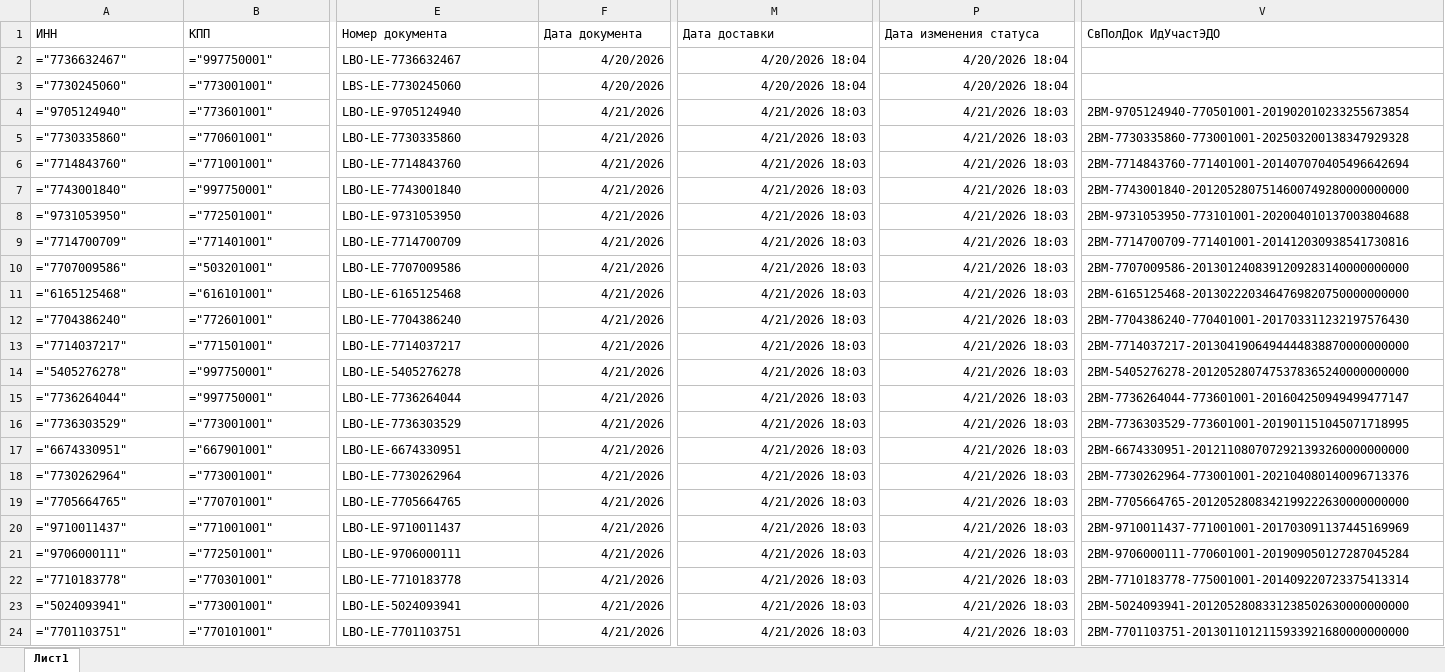
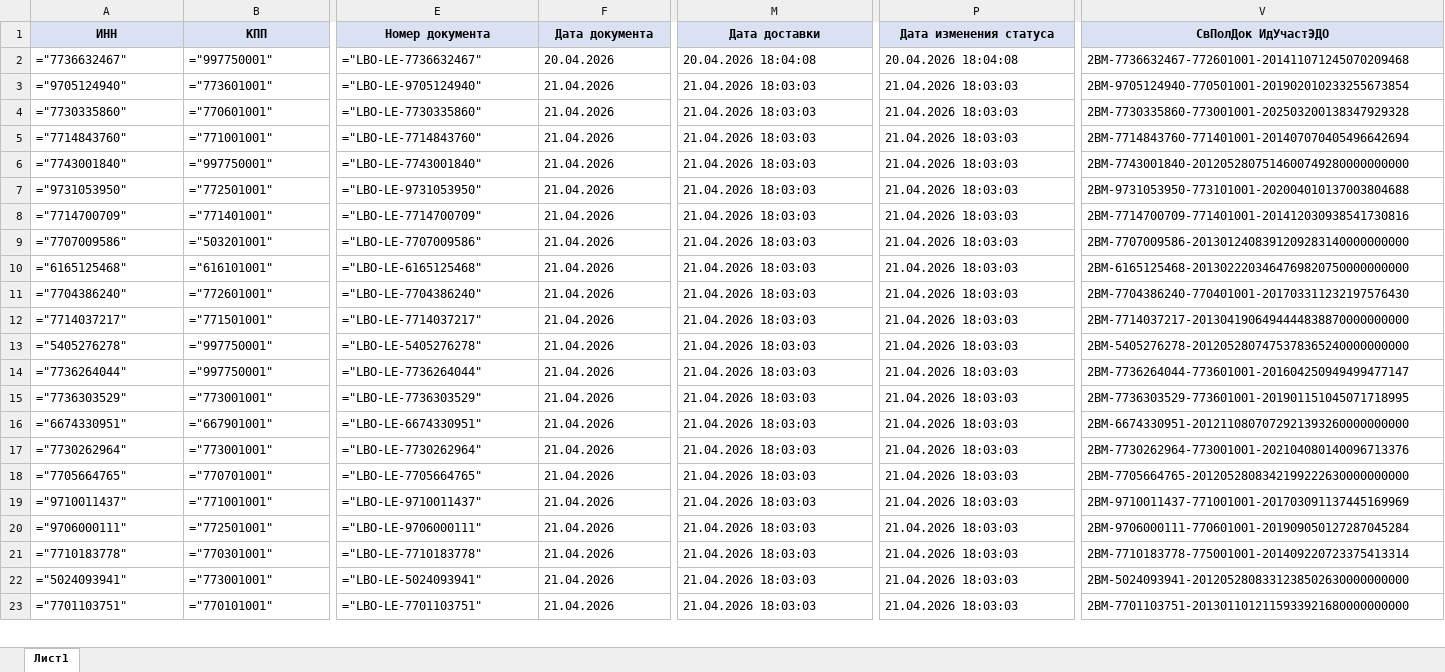
Before and after one commit to CaterineSav/diadoc-dashboard, an Excel workbook: Diadoc_status.xlsx, sheet Лист1, drawn as a sheet; only a part is shown, gaps mark what is left out; values as stored, in another font and other column widths than the file's, no borders; formulas without a stored value are shown as written; removed rows and columns are numbered as before the commit, all else as after; rows hold the shown columns only; the diff covers the shown part only; the diff names each change by its address in the sheet, - before the commit and + after, or states it on an @@ line.

```diff
--- a/Diadoc_status.xlsx (sheet Лист1)
+++ b/Diadoc_status.xlsx (sheet Лист1)
@@ A1:V1 fill: none → #D9E1F2, bold: off → on, alignment: left → center @@
-E2 (Номер документа): LBO-LE-7736632467
+E2 (Номер документа): ="LBO-LE-7736632467"
-F2 (Дата документа): 4/20/2026
+F2 (Дата документа): 20.04.2026
-M2 (Дата доставки): 4/20/2026 18:04
+M2 (Дата доставки): 20.04.2026 18:04:08
-P2 (Дата изменения статуса): 4/20/2026 18:04
+P2 (Дата изменения статуса): 20.04.2026 18:04:08
-V2 (СвПолДок ИдУчастЭДО): (empty)
+V2 (СвПолДок ИдУчастЭДО): 2BM-7736632467-772601001-201411071245070209468
-row 3: ="7730245060" | ="773001001" | LBS-LE-7730245060 | 4/20/2026 | 4/20/2026 18:04 | 4/20/2026 18:04
-E3 (Номер документа): LBO-LE-9705124940
+E3 (Номер документа): ="LBO-LE-9705124940"
-F3:F23 (Дата документа): 4/21/2026
+F3:F23 (Дата документа): 21.04.2026
-M3:M23 (Дата доставки): 4/21/2026 18:03
+M3:M23 (Дата доставки): 21.04.2026 18:03:03
-P3:P23 (Дата изменения статуса): 4/21/2026 18:03
+P3:P23 (Дата изменения статуса): 21.04.2026 18:03:03
-E4 (Номер документа): LBO-LE-7730335860
+E4 (Номер документа): ="LBO-LE-7730335860"
-E5 (Номер документа): LBO-LE-7714843760
+E5 (Номер документа): ="LBO-LE-7714843760"
-E6 (Номер документа): LBO-LE-7743001840
+E6 (Номер документа): ="LBO-LE-7743001840"
-E7 (Номер документа): LBO-LE-9731053950
+E7 (Номер документа): ="LBO-LE-9731053950"
-E8 (Номер документа): LBO-LE-7714700709
+E8 (Номер документа): ="LBO-LE-7714700709"
-E9 (Номер документа): LBO-LE-7707009586
+E9 (Номер документа): ="LBO-LE-7707009586"
-E10 (Номер документа): LBO-LE-6165125468
+E10 (Номер документа): ="LBO-LE-6165125468"
-E11 (Номер документа): LBO-LE-7704386240
+E11 (Номер документа): ="LBO-LE-7704386240"
-E12 (Номер документа): LBO-LE-7714037217
+E12 (Номер документа): ="LBO-LE-7714037217"
-E13 (Номер документа): LBO-LE-5405276278
+E13 (Номер документа): ="LBO-LE-5405276278"
-E14 (Номер документа): LBO-LE-7736264044
+E14 (Номер документа): ="LBO-LE-7736264044"
-E15 (Номер документа): LBO-LE-7736303529
+E15 (Номер документа): ="LBO-LE-7736303529"
-E16 (Номер документа): LBO-LE-6674330951
+E16 (Номер документа): ="LBO-LE-6674330951"
-E17 (Номер документа): LBO-LE-7730262964
+E17 (Номер документа): ="LBO-LE-7730262964"
-E18 (Номер документа): LBO-LE-7705664765
+E18 (Номер документа): ="LBO-LE-7705664765"
-E19 (Номер документа): LBO-LE-9710011437
+E19 (Номер документа): ="LBO-LE-9710011437"
-E20 (Номер документа): LBO-LE-9706000111
+E20 (Номер документа): ="LBO-LE-9706000111"
-E21 (Номер документа): LBO-LE-7710183778
+E21 (Номер документа): ="LBO-LE-7710183778"
-E22 (Номер документа): LBO-LE-5024093941
+E22 (Номер документа): ="LBO-LE-5024093941"
-E23 (Номер документа): LBO-LE-7701103751
+E23 (Номер документа): ="LBO-LE-7701103751"
```
Also changed, not shown: 32 added rows, 54 removed rows, 83 edited cells and cell formats elsewhere in this sheet, formulas that keep their value, 1 other file.
